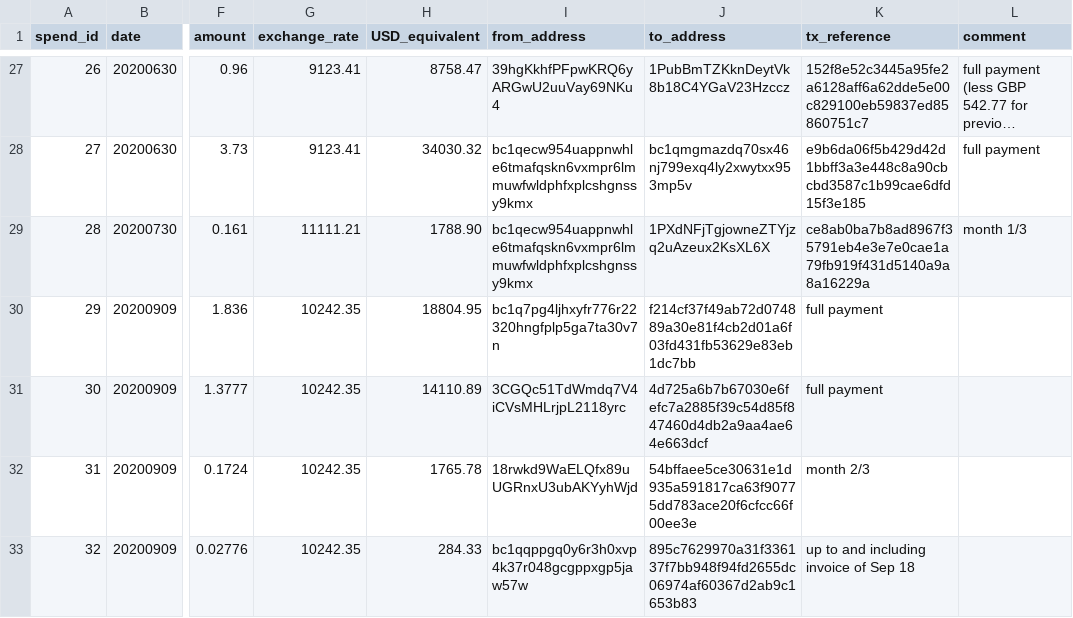
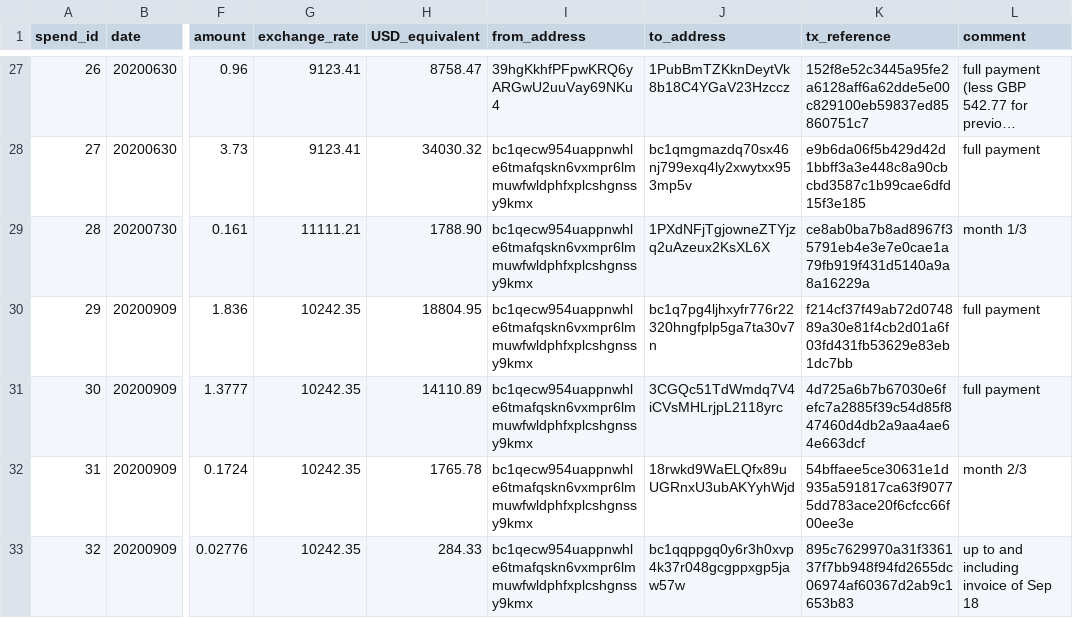
Before and after one commit to mimblewimble/grin-pm, a CSV file: financials/spending_log.csv, drawn as a sheet; only a part is shown, gaps mark what is left out; long unchanged cells end in …; the diff names each change by its address in the sheet, - before the commit and + after, or states it on an @@ line.

Commit message:
fix: add missing from_address field

```diff
--- a/financials/spending_log.csv
+++ b/financials/spending_log.csv
-I30 (from_address): bc1q7pg4ljhxyfr776r22320hngfplp5ga7ta30v7n
+I30 (from_address): bc1qecw954uappnwhle6tmafqskn6vxmpr6lmmuwfwldphfxplcshgnssy9kmx
-J30 (to_address): f214cf37f49ab72d074889a30e81f4cb2d01a6f03fd431fb53629e83eb1dc7bb
+J30 (to_address): bc1q7pg4ljhxyfr776r22320hngfplp5ga7ta30v7n
-K30 (tx_reference): full payment
+K30 (tx_reference): f214cf37f49ab72d074889a30e81f4cb2d01a6f03fd431fb53629e83eb1dc7bb
-L30:L31 (comment): (empty)
+L30:L31 (comment): full payment
-I31 (from_address): 3CGQc51TdWmdq7V4iCVsMHLrjpL2118yrc
+I31 (from_address): bc1qecw954uappnwhle6tmafqskn6vxmpr6lmmuwfwldphfxplcshgnssy9kmx
-J31 (to_address): 4d725a6b7b67030e6fefc7a2885f39c54d85f847460d4db2a9aa4ae64e663dcf
+J31 (to_address): 3CGQc51TdWmdq7V4iCVsMHLrjpL2118yrc
-K31 (tx_reference): full payment
+K31 (tx_reference): 4d725a6b7b67030e6fefc7a2885f39c54d85f847460d4db2a9aa4ae64e663dcf
-I32 (from_address): 18rwkd9WaELQfx89uUGRnxU3ubAKYyhWjd
+I32 (from_address): bc1qecw954uappnwhle6tmafqskn6vxmpr6lmmuwfwldphfxplcshgnssy9kmx
-J32 (to_address): 54bffaee5ce30631e1d935a591817ca63f90775dd783ace20f6cfcc66f00ee3e
+J32 (to_address): 18rwkd9WaELQfx89uUGRnxU3ubAKYyhWjd
-K32 (tx_reference): month 2/3
+K32 (tx_reference): 54bffaee5ce30631e1d935a591817ca63f90775dd783ace20f6cfcc66f00ee3e
-L32 (comment): (empty)
+L32 (comment): month 2/3
-I33 (from_address): bc1qqppgq0y6r3h0xvp4k37r048gcgppxgp5jaw57w
+I33 (from_address): bc1qecw954uappnwhle6tmafqskn6vxmpr6lmmuwfwldphfxplcshgnssy9kmx
-J33 (to_address): 895c7629970a31f336137f7bb948f94fd2655dc06974af60367d2ab9c1653b83
+J33 (to_address): bc1qqppgq0y6r3h0xvp4k37r048gcgppxgp5jaw57w
-K33 (tx_reference): up to and including invoice of Sep 18
+K33 (tx_reference): 895c7629970a31f336137f7bb948f94fd2655dc06974af60367d2ab9c1653b83
-L33 (comment): (empty)
+L33 (comment): up to and including invoice of Sep 18
```
